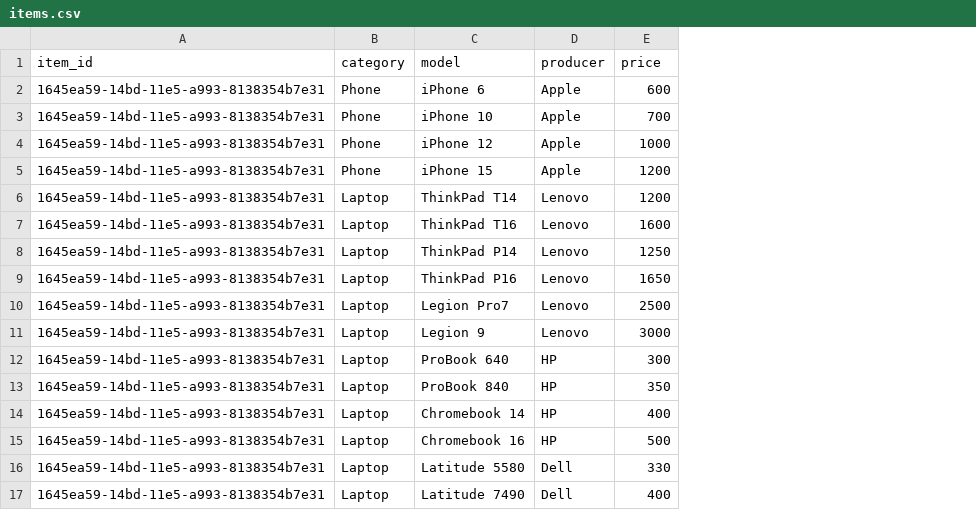
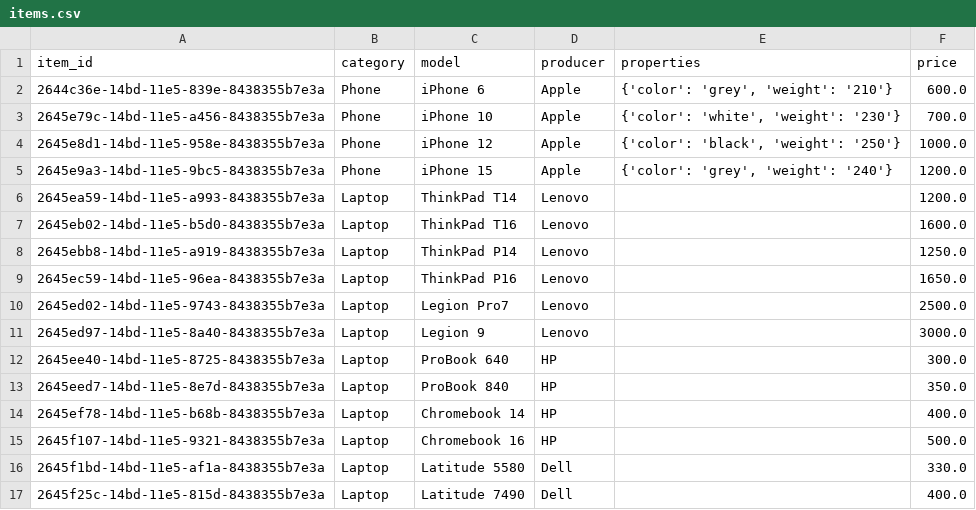
Before and after one commit to OleksandrOHavrylenko/DistributedDBLab5, a CSV file: data/items.csv, drawn as a sheet; only a part is shown; addresses are those after the commit; the diff covers the shown part only; the diff names each change by its address in the sheet, - before the commit and + after, or states it on an @@ line.

Commit message:
Updated data files.

```diff
--- a/data/items.csv
+++ b/data/items.csv
+column E (properties), rows 2-5: {'color': 'grey', 'weight': '210'} | {'color': 'white', 'weight': '230'} | {'color': 'black', 'weight': '250'} | {'color': 'grey', 'weight': '240'}
-A2 (item_id): 1645ea59-14bd-11e5-a993-8138354b7e31
+A2 (item_id): 2644c36e-14bd-11e5-839e-8438355b7e3a
-F2 (price): 600
+F2 (price): 600.0
-A3 (item_id): 1645ea59-14bd-11e5-a993-8138354b7e31
+A3 (item_id): 2645e79c-14bd-11e5-a456-8438355b7e3a
-F3 (price): 700
+F3 (price): 700.0
-A4 (item_id): 1645ea59-14bd-11e5-a993-8138354b7e31
+A4 (item_id): 2645e8d1-14bd-11e5-958e-8438355b7e3a
-F4 (price): 1000
+F4 (price): 1000.0
-A5 (item_id): 1645ea59-14bd-11e5-a993-8138354b7e31
+A5 (item_id): 2645e9a3-14bd-11e5-9bc5-8438355b7e3a
-F5:F6 (price): 1200
+F5:F6 (price): 1200.0
-A6 (item_id): 1645ea59-14bd-11e5-a993-8138354b7e31
+A6 (item_id): 2645ea59-14bd-11e5-a993-8438355b7e3a
-A7 (item_id): 1645ea59-14bd-11e5-a993-8138354b7e31
+A7 (item_id): 2645eb02-14bd-11e5-b5d0-8438355b7e3a
-F7 (price): 1600
+F7 (price): 1600.0
-A8 (item_id): 1645ea59-14bd-11e5-a993-8138354b7e31
+A8 (item_id): 2645ebb8-14bd-11e5-a919-8438355b7e3a
-F8 (price): 1250
+F8 (price): 1250.0
-A9 (item_id): 1645ea59-14bd-11e5-a993-8138354b7e31
+A9 (item_id): 2645ec59-14bd-11e5-96ea-8438355b7e3a
-F9 (price): 1650
+F9 (price): 1650.0
-A10 (item_id): 1645ea59-14bd-11e5-a993-8138354b7e31
+A10 (item_id): 2645ed02-14bd-11e5-9743-8438355b7e3a
-F10 (price): 2500
+F10 (price): 2500.0
-A11 (item_id): 1645ea59-14bd-11e5-a993-8138354b7e31
+A11 (item_id): 2645ed97-14bd-11e5-8a40-8438355b7e3a
-F11 (price): 3000
+F11 (price): 3000.0
-A12 (item_id): 1645ea59-14bd-11e5-a993-8138354b7e31
+A12 (item_id): 2645ee40-14bd-11e5-8725-8438355b7e3a
-F12 (price): 300
+F12 (price): 300.0
-A13 (item_id): 1645ea59-14bd-11e5-a993-8138354b7e31
+A13 (item_id): 2645eed7-14bd-11e5-8e7d-8438355b7e3a
-F13 (price): 350
+F13 (price): 350.0
-A14 (item_id): 1645ea59-14bd-11e5-a993-8138354b7e31
+A14 (item_id): 2645ef78-14bd-11e5-b68b-8438355b7e3a
-F14 (price): 400
+F14 (price): 400.0
-A15 (item_id): 1645ea59-14bd-11e5-a993-8138354b7e31
+A15 (item_id): 2645f107-14bd-11e5-9321-8438355b7e3a
-F15 (price): 500
+F15 (price): 500.0
-A16 (item_id): 1645ea59-14bd-11e5-a993-8138354b7e31
+A16 (item_id): 2645f1bd-14bd-11e5-af1a-8438355b7e3a
-F16 (price): 330
+F16 (price): 330.0
-A17 (item_id): 1645ea59-14bd-11e5-a993-8138354b7e31
+A17 (item_id): 2645f25c-14bd-11e5-815d-8438355b7e3a
-F17 (price): 400
+F17 (price): 400.0
```
Also changed, not shown: 14 edited cells elsewhere in this file, 2 other files.
